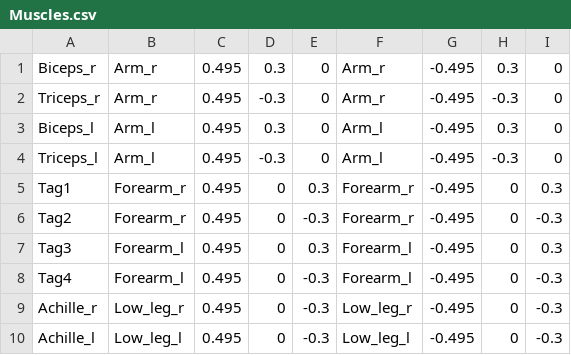
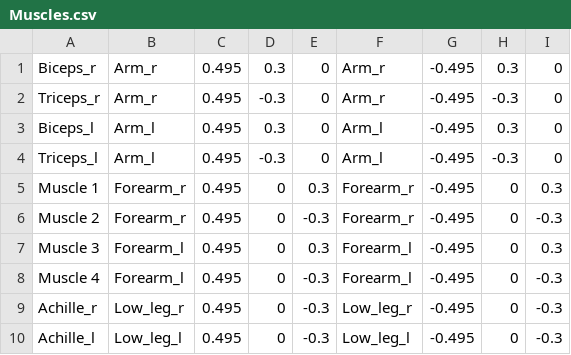
Before and after one commit to medioman22/Wearable-Software, a CSV file: States/Avatars/Human/Muscles.csv, drawn as a sheet.

```diff
--- a/States/Avatars/Human/Muscles.csv
+++ b/States/Avatars/Human/Muscles.csv
@@ -4,6 +4,6 @@ Biceps_l;Arm_l;0.495;0.3;0;Arm_l;-0.495;0.3;0
 Triceps_l;Arm_l;0.495;-0.3;0;Arm_l;-0.495;-0.3;0
-Tag1;Forearm_r;0.495;0;0.3;Forearm_r;-0.495;0;0.3
-Tag2;Forearm_r;0.495;0;-0.3;Forearm_r;-0.495;0;-0.3
-Tag3;Forearm_l;0.495;0;0.3;Forearm_l;-0.495;0;0.3
-Tag4;Forearm_l;0.495;0;-0.3;Forearm_l;-0.495;0;-0.3
+Muscle 1;Forearm_r;0.495;0;0.3;Forearm_r;-0.495;0;0.3
+Muscle 2;Forearm_r;0.495;0;-0.3;Forearm_r;-0.495;0;-0.3
+Muscle 3;Forearm_l;0.495;0;0.3;Forearm_l;-0.495;0;0.3
+Muscle 4;Forearm_l;0.495;0;-0.3;Forearm_l;-0.495;0;-0.3
 Achille_r;Low_leg_r;0.495;0;-0.3;Low_leg_r;-0.495;0;-0.3
```
Also changed, not shown: 9 other files.
